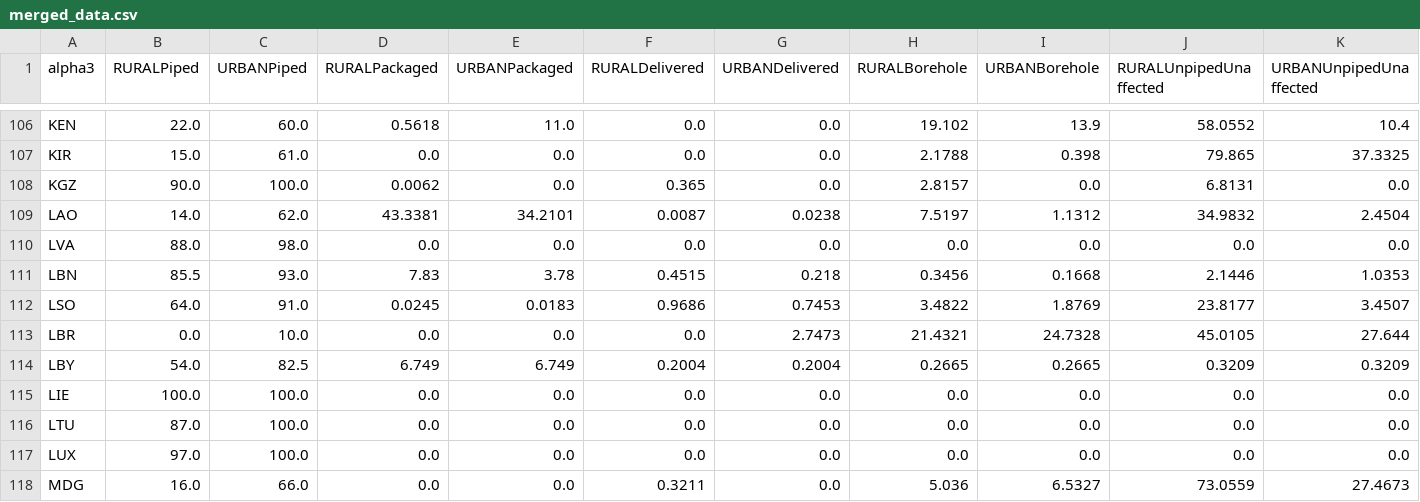
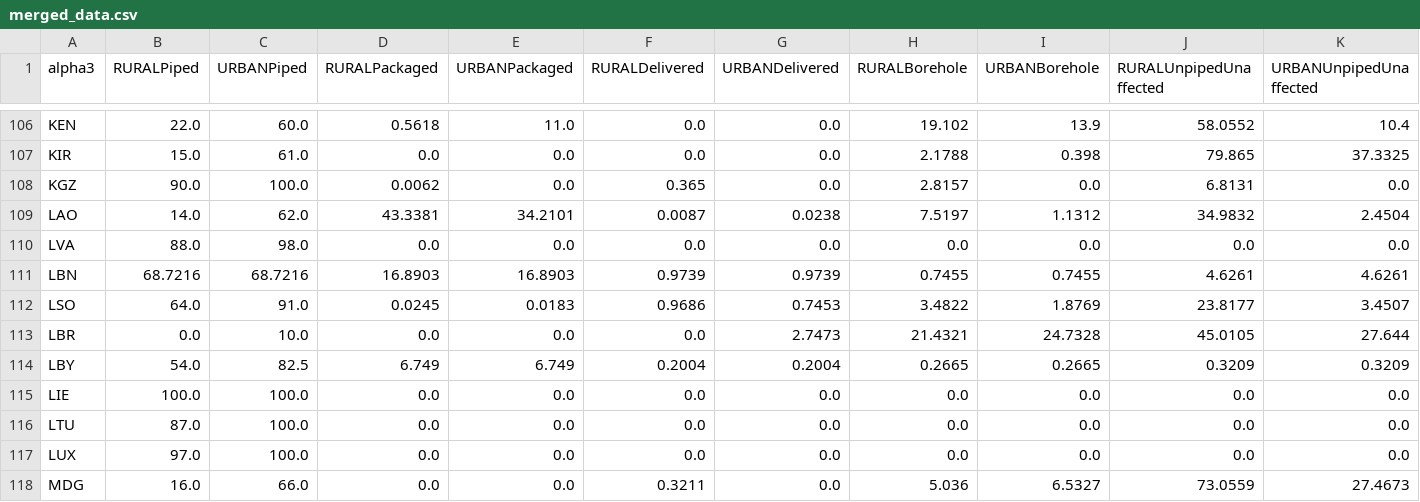
Before and after one commit to allfed/water-access, a CSV file: data/processed/merged_data.csv, drawn as a sheet; only a part is shown, gaps mark what is left out; the diff covers the shown part only; the diff names each change by its address in the sheet, - before the commit and + after, or states it on an @@ line.

```diff
--- a/data/processed/merged_data.csv
+++ b/data/processed/merged_data.csv
-B111 (RURALPiped): 85.5
+B111 (RURALPiped): 68.7216
-C111 (URBANPiped): 93.0
+C111 (URBANPiped): 68.7216
-D111 (RURALPackaged): 7.83
+D111 (RURALPackaged): 16.8903
-E111 (URBANPackaged): 3.78
+E111 (URBANPackaged): 16.8903
-F111 (RURALDelivered): 0.4515
+F111 (RURALDelivered): 0.9739
-G111 (URBANDelivered): 0.218
+G111 (URBANDelivered): 0.9739
-H111 (RURALBorehole): 0.3456
+H111 (RURALBorehole): 0.7455
-I111 (URBANBorehole): 0.1668
+I111 (URBANBorehole): 0.7455
-J111 (RURALUnpipedUnaffected): 2.1446
+J111 (RURALUnpipedUnaffected): 4.6261
-K111 (URBANUnpipedUnaffected): 1.0353
+K111 (URBANUnpipedUnaffected): 4.6261
```
Also changed, not shown: 2 edited cells elsewhere in this file, 3 other files.
